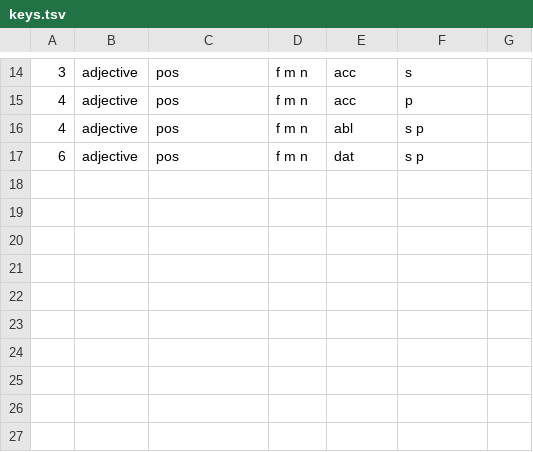
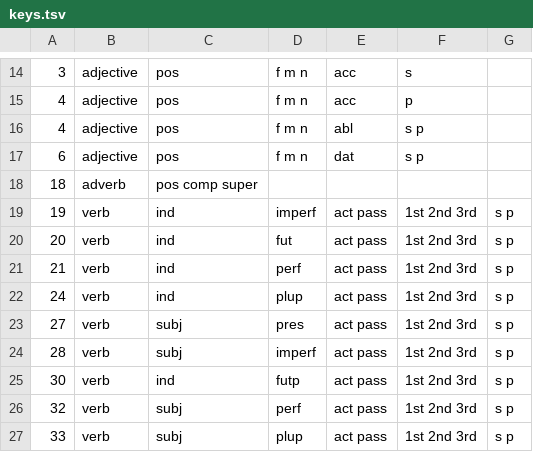
Before and after one commit to brian-houston/verba, a TSV file: verba/data/LL/keys.tsv, drawn as a sheet; only a part is shown, gaps mark what is left out; the diff names each change by its address in the sheet, - before the commit and + after, or states it on an @@ line.

Commit message:
data fixes

```diff
--- a/verba/data/LL/keys.tsv
+++ b/verba/data/LL/keys.tsv
+row 18: 18 | adverb | pos comp super
+row 19: 19 | verb | ind | imperf | act pass | 1st 2nd 3rd | s p
+row 20: 20 | verb | ind | fut | act pass | 1st 2nd 3rd | s p
+row 21: 21 | verb | ind | perf | act pass | 1st 2nd 3rd | s p
+row 22: 24 | verb | ind | plup | act pass | 1st 2nd 3rd | s p
+row 23: 27 | verb | subj | pres | act pass | 1st 2nd 3rd | s p
+row 24: 28 | verb | subj | imperf | act pass | 1st 2nd 3rd | s p
+row 25: 30 | verb | ind | futp | act pass | 1st 2nd 3rd | s p
+row 26: 32 | verb | subj | perf | act pass | 1st 2nd 3rd | s p
+row 27: 33 | verb | subj | plup | act pass | 1st 2nd 3rd | s p
```
Also changed, not shown: verba/data/LL/words.tsv.
